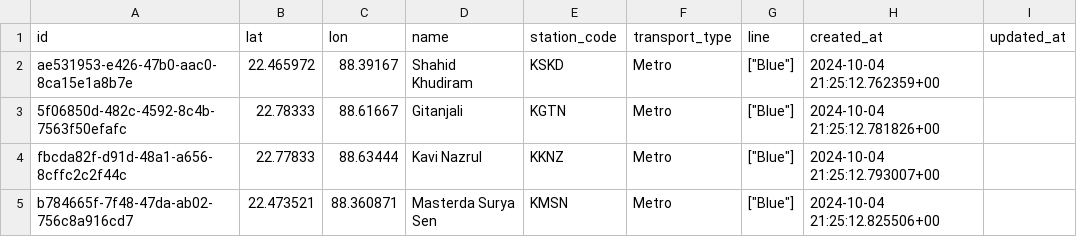
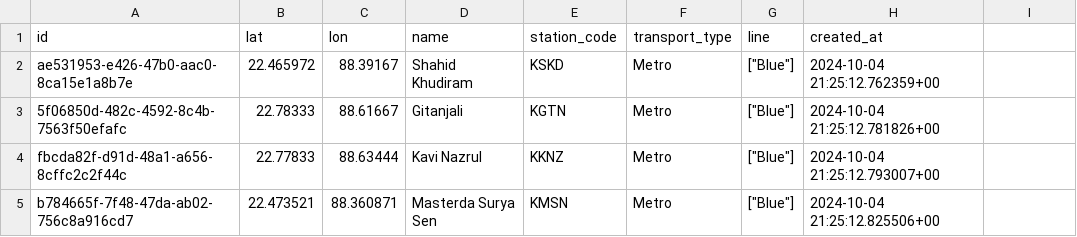
Before and after one commit to Pujo-Atlas-Kolkata/PujoAtlasKol-Backend, a CSV file: data/metro_stations.csv, drawn as a sheet; only a part is shown; the diff names each change by its address in the sheet, - before the commit and + after, or states it on an @@ line.

```diff
--- a/data/metro_stations.csv
+++ b/data/metro_stations.csv
-I1: updated_at
+I1: (empty)
```
Also changed, not shown: data/cleaned_pandal_data.csv.
